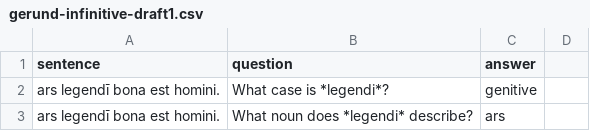
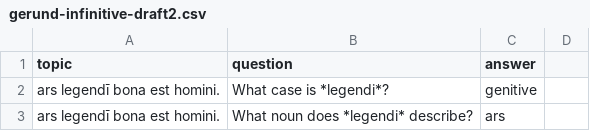
Before and after one commit to neelsmith/latin101, a CSV file: F20/quizbank/gerund-infinitive-draft2.csv (was F20/quizbank/gerund-infinitive-draft1.csv), drawn as a sheet; only a part is shown.

Commit message:
Generalize column name

```diff
--- a/F20/quizbank/gerund-infinitive-draft1.csv
+++ b/F20/quizbank/gerund-infinitive-draft2.csv
@@ -1,2 +1,2 @@
-sentence,question,answer
+topic,question,answer
 ars legendī bona est homini.,What case is *legendi*?,genitive
```
